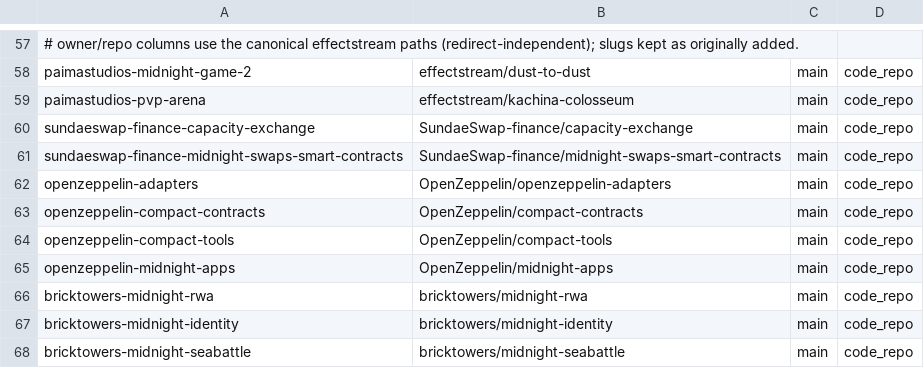
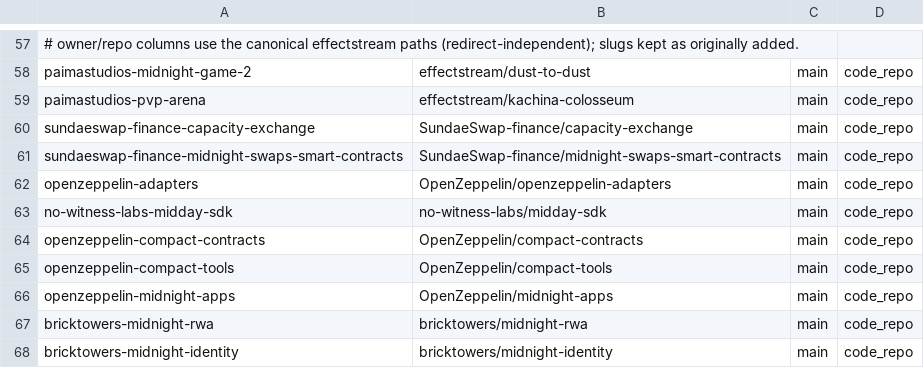
Before and after one commit to devrelaicom/midnight-manual, a TSV file: manifests/midnight/sources.tsv, drawn as a sheet; only a part is shown, gaps mark what is left out; the shorter side is filled out with more unchanged rows.

```diff
--- a/manifests/midnight/sources.tsv
+++ b/manifests/midnight/sources.tsv
@@ -62,2 +62,3 @@ sundaeswap-finance-midnight-swaps-smart-contracts	SundaeSwap-finance/midnight-sw
 openzeppelin-adapters	OpenZeppelin/openzeppelin-adapters	main	code_repo
+no-witness-labs-midday-sdk	no-witness-labs/midday-sdk	main	code_repo
 openzeppelin-compact-contracts	OpenZeppelin/compact-contracts	main	code_repo
```
Also changed, not shown: 1 other file.
